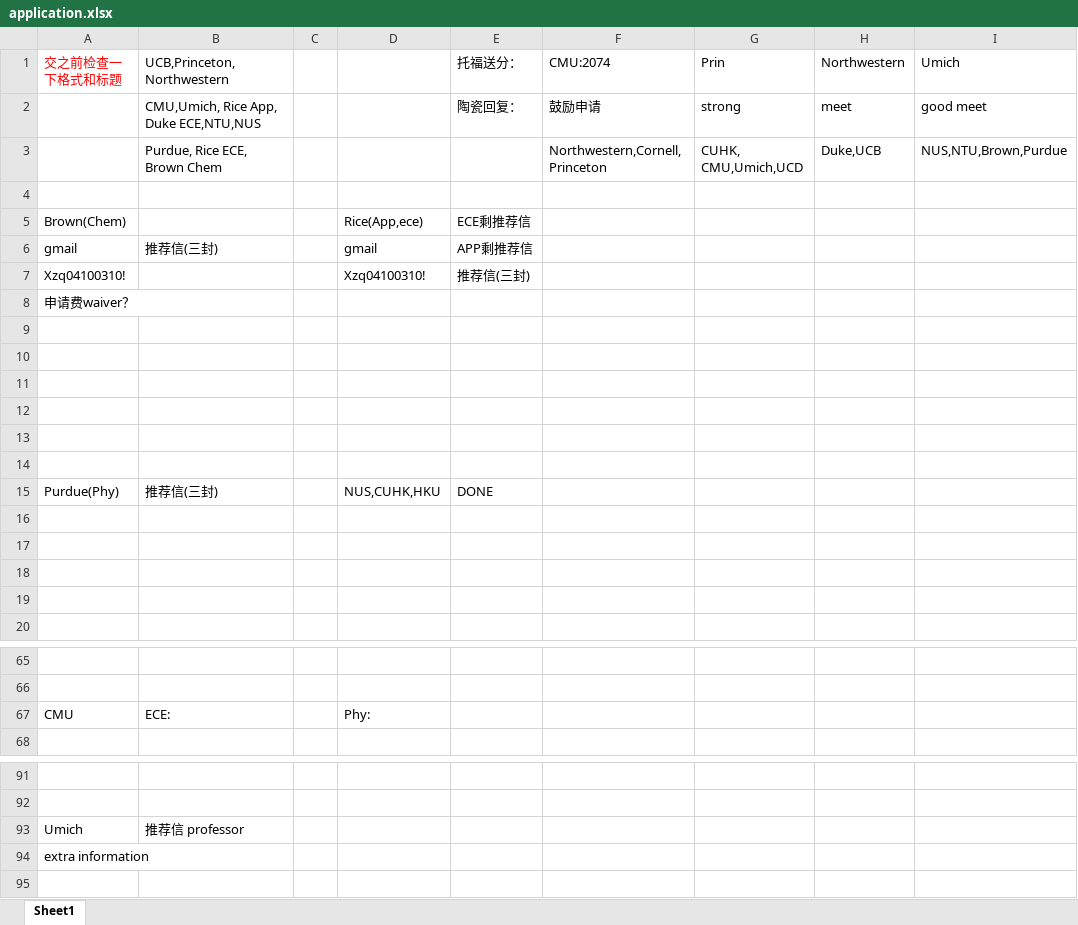
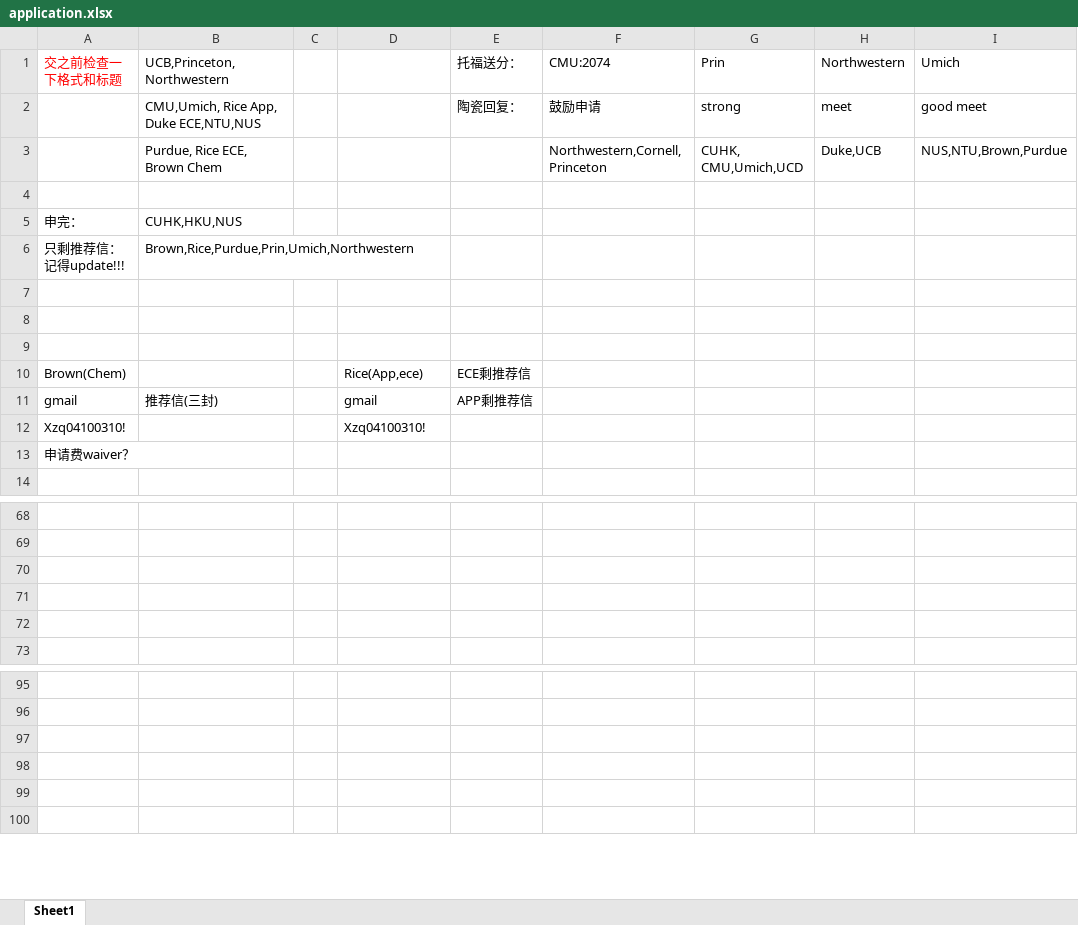
Before and after one commit to k-telux/k-telux.github.io, an Excel workbook: assets/Apply/application.xlsx, sheet Sheet1, drawn as a sheet; only a part is shown, gaps mark what is left out; values as stored, in another font and other column widths than the file's, no borders; charts and pictures not drawn; removed rows and columns are numbered as before the commit, all else as after; the diff covers the shown part only; the diff names each change by its address in the sheet, - before the commit and + after, or states it on an @@ line.

```diff
--- a/assets/Apply/application.xlsx (sheet Sheet1)
+++ b/assets/Apply/application.xlsx (sheet Sheet1)
-row 5: Brown(Chem) |  |  | Rice(App,ece) | ECE剩推荐信
-row 6: gmail | 推荐信(三封) |  | gmail | APP剩推荐信
-row 7: Xzq04100310! |  |  | Xzq04100310! | 推荐信(三封)
-row 8: 申请费waiver？
+row 5: 申完： | CUHK,HKU,NUS
+row 6: 只剩推荐信：记得update!!! | Brown,Rice,Purdue,Prin,Umich,Northwestern
-row 10: (empty)
+row 10: Brown(Chem) |  |  | Rice(App,ece) | ECE剩推荐信
-row 11: (empty)
+row 11: gmail | 推荐信(三封) |  | gmail | APP剩推荐信
-row 12: (empty)
+row 12: Xzq04100310! |  |  | Xzq04100310!
-row 15: Purdue(Phy) | 推荐信(三封) |  | NUS,CUHK,HKU | DONE
-A13 (交之前检查一下格式和标题): (empty)
+A13 (交之前检查一下格式和标题): 申请费waiver？
-row 17: (empty)
-row 18: (empty)
-row 19: (empty)
-row 70: CMU | ECE: |  | Phy:
+row 70: (empty)
+row 71: (empty)
+row 72: (empty)
-row 97: Umich | 推荐信 professor
+row 97: (empty)
-A98 (交之前检查一下格式和标题): extra information
+A98 (交之前检查一下格式和标题): (empty)
+row 99: (empty)
```
Also changed, not shown: 11 added rows, 3 removed rows and 2 moved rows elsewhere in this sheet, charts or pictures, 1 other file.
